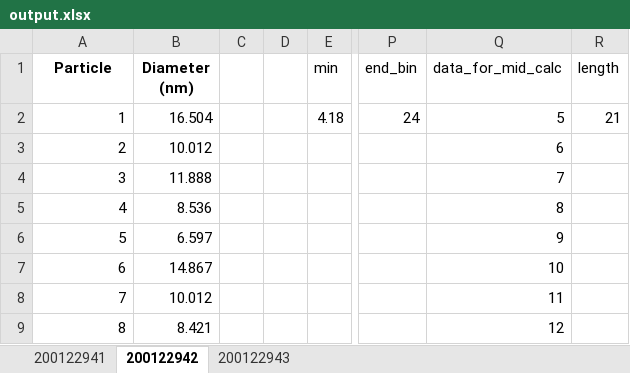
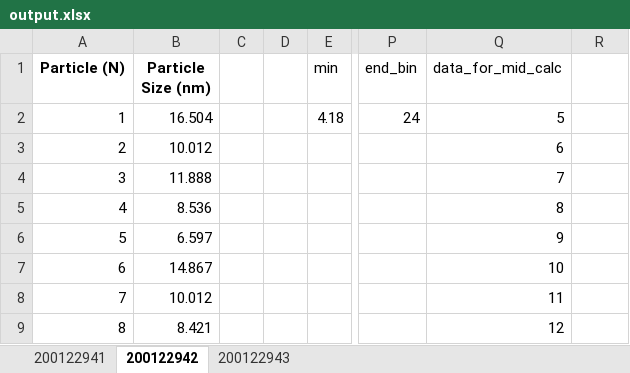
Before and after one commit to cvrl10/mini_project, an Excel workbook: 100040000/output.xlsx, sheet 200122942, drawn as a sheet; only a part is shown, gaps mark what is left out; values as stored, in another font and other column widths than the file's, no borders; charts and pictures not drawn; the diff names each change by its address in the sheet, - before the commit and + after, or states it on an @@ line.

```diff
--- a/100040000/output.xlsx (sheet 200122942)
+++ b/100040000/output.xlsx (sheet 200122942)
-A1: Particle
+A1: Particle (N)
-B1: Diameter (nm)
+B1: Particle Size (nm)
-R1: length
+R1: (empty)
-R2: 21
+R2: (empty)
```
Also changed, not shown: sheet 200122941, sheet 200122943, charts or pictures, 100040000/raw_data.xlsx, 1 other file.
